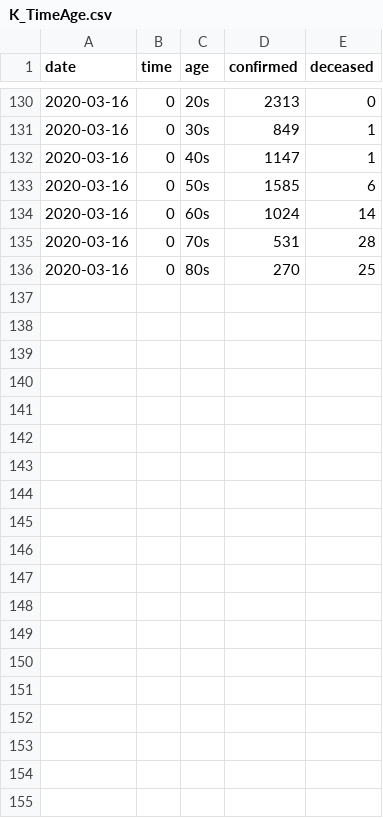
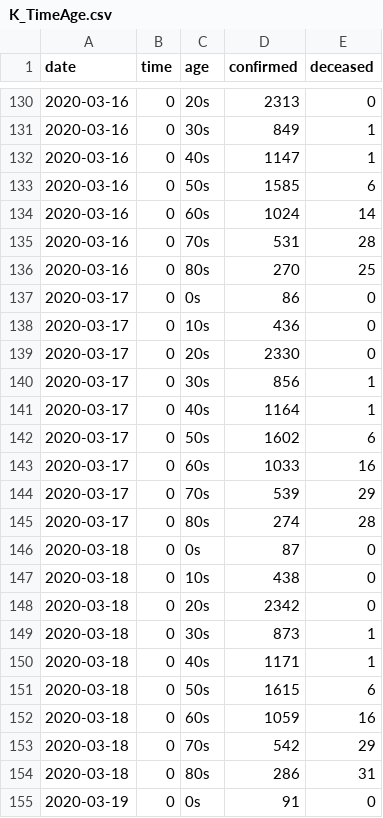
Before and after one commit to qx0731/covid_19_projection_03_16, a CSV file: data/K_TimeAge.csv, drawn as a sheet; only a part is shown, gaps mark what is left out; the diff covers the shown part only.

```diff
--- a/data/K_TimeAge.csv
+++ b/data/K_TimeAge.csv
@@ -136 +136,20 @@ date,time,age,confirmed,deceased
 2020-03-16,0,80s,270,25
+2020-03-17,0,0s,86,0
+2020-03-17,0,10s,436,0
+2020-03-17,0,20s,2330,0
+2020-03-17,0,30s,856,1
+2020-03-17,0,40s,1164,1
+2020-03-17,0,50s,1602,6
+2020-03-17,0,60s,1033,16
+2020-03-17,0,70s,539,29
+2020-03-17,0,80s,274,28
+2020-03-18,0,0s,87,0
+2020-03-18,0,10s,438,0
+2020-03-18,0,20s,2342,0
+2020-03-18,0,30s,873,1
+2020-03-18,0,40s,1171,1
+2020-03-18,0,50s,1615,6
+2020-03-18,0,60s,1059,16
+2020-03-18,0,70s,542,29
+2020-03-18,0,80s,286,31
+2020-03-19,0,0s,91,0
```
Also changed, not shown: 17 added rows elsewhere in this file, data/K_Time.csv, data/K_TimeGender.csv, 8 other files.
